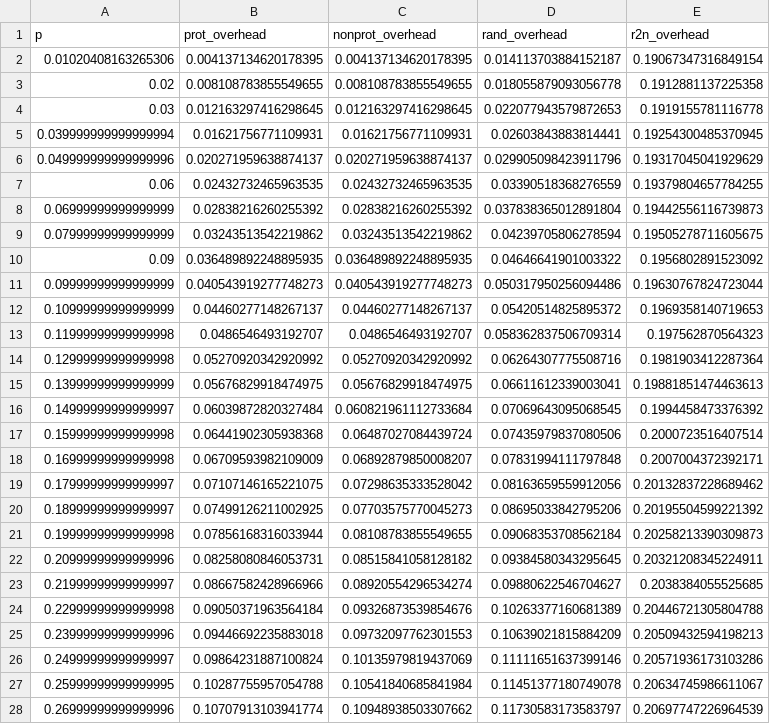
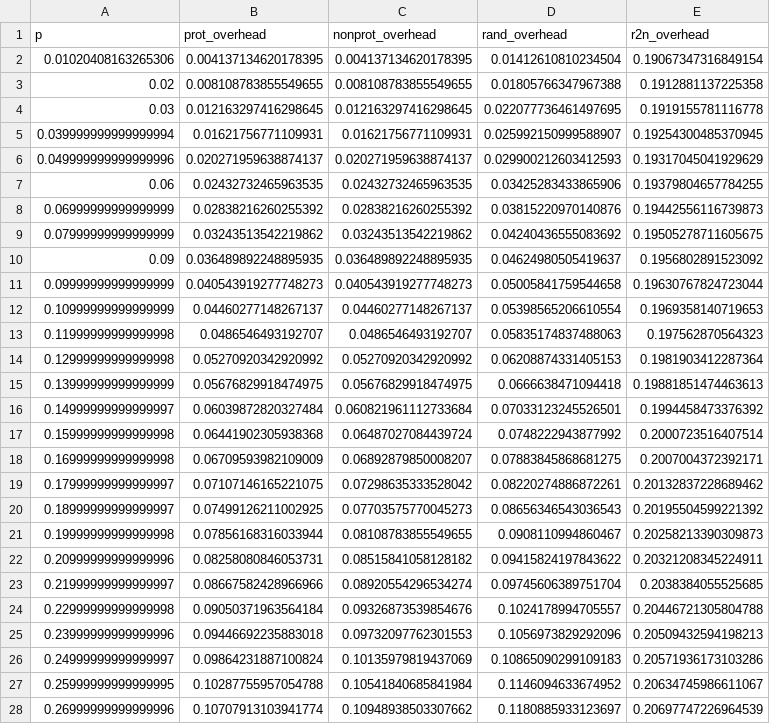
Before and after one commit to DanielRJohnson/Dynamic-Selective-Protection, a CSV file: analyses/figures/msc04515/mean_overheads.csv, drawn as a sheet; only a part is shown; the diff covers the shown part only.

Commit message:
update mean overhead figures for visual clarity

```diff
--- a/analyses/figures/msc04515/mean_overheads.csv
+++ b/analyses/figures/msc04515/mean_overheads.csv
@@ -1,28 +1,28 @@
 p,prot_overhead,nonprot_overhead,rand_overhead,r2n_overhead
-0.01020408163265306,0.004137134620178395,0.004137134620178395,0.014113703884152187,0.19067347316849154
-0.02,0.008108783855549655,0.008108783855549655,0.018055879093056778,0.1912881137225358
-0.03,0.012163297416298645,0.012163297416298645,0.022077943579872653,0.1919155781116778
-0.039999999999999994,0.01621756771109931,0.01621756771109931,0.02603843883814441,0.19254300485370945
-0.049999999999999996,0.020271959638874137,0.020271959638874137,0.029905098423911796,0.19317045041929629
-0.06,0.02432732465963535,0.02432732465963535,0.03390518368276559,0.19379804657784255
-0.06999999999999999,0.02838216260255392,0.02838216260255392,0.037838365012891804,0.19442556116739873
-0.07999999999999999,0.03243513542219862,0.03243513542219862,0.04239705806278594,0.19505278711605675
-0.09,0.036489892248895935,0.036489892248895935,0.04646641901003322,0.1956802891523092
-0.09999999999999999,0.040543919277748273,0.040543919277748273,0.050317950256094486,0.19630767824723044
-0.10999999999999999,0.04460277148267137,0.04460277148267137,0.05420514825895372,0.1969358140719653
-0.11999999999999998,0.0486546493192707,0.0486546493192707,0.058362837506709314,0.197562870564323
-0.12999999999999998,0.05270920342920992,0.05270920342920992,0.06264307775508716,0.1981903412287364
-0.13999999999999999,0.05676829918474975,0.05676829918474975,0.06611612339003041,0.19881851474463613
-0.14999999999999997,0.06039872820327484,0.060821961112733684,0.07069643095068545,0.1994458473376392
-0.15999999999999998,0.06441902305938368,0.06487027084439724,0.07435979837080506,0.2000723516407514
-0.16999999999999998,0.06709593982109009,0.06892879850008207,0.07831994111797848,0.2007004372392171
-0.17999999999999997,0.07107146165221075,0.07298635333528042,0.08163659559912056,0.20132837228689462
-0.18999999999999997,0.07499126211002925,0.07703575770045273,0.08695033842795206,0.20195504599221392
-0.19999999999999998,0.07856168316033944,0.08108783855549655,0.09068353708562184,0.20258213390309873
-0.20999999999999996,0.08258080846053731,0.08515841058128182,0.09384580343295645,0.20321208345224911
-0.21999999999999997,0.08667582428966966,0.08920554296534274,0.09880622546704627,0.2038384055525685
-0.22999999999999998,0.09050371963564184,0.09326873539854676,0.10263377160681389,0.20446721305804788
-0.23999999999999996,0.09446692235883018,0.09732097762301553,0.10639021815884209,0.20509432594198213
-0.24999999999999997,0.09864231887100824,0.10135979819437069,0.11111651637399146,0.20571936173103286
-0.25999999999999995,0.10287755957054788,0.10541840685841984,0.11451377180749078,0.20634745986611067
-0.26999999999999996,0.10707913103941774,0.10948938503307662,0.11730583173583797,0.20697747226964539
+0.01020408163265306,0.004137134620178395,0.004137134620178395,0.01412610810234504,0.19067347316849154
+0.02,0.008108783855549655,0.008108783855549655,0.01805766347967388,0.1912881137225358
+0.03,0.012163297416298645,0.012163297416298645,0.022077736461497695,0.1919155781116778
+0.039999999999999994,0.01621756771109931,0.01621756771109931,0.025992150999588907,0.19254300485370945
+0.049999999999999996,0.020271959638874137,0.020271959638874137,0.029900212603412593,0.19317045041929629
+0.06,0.02432732465963535,0.02432732465963535,0.03425283433865906,0.19379804657784255
+0.06999999999999999,0.02838216260255392,0.02838216260255392,0.03815220970140876,0.19442556116739873
+0.07999999999999999,0.03243513542219862,0.03243513542219862,0.04240436555083692,0.19505278711605675
+0.09,0.036489892248895935,0.036489892248895935,0.04624980505419637,0.1956802891523092
+0.09999999999999999,0.040543919277748273,0.040543919277748273,0.05005841759544658,0.19630767824723044
+0.10999999999999999,0.04460277148267137,0.04460277148267137,0.05398565206610554,0.1969358140719653
+0.11999999999999998,0.0486546493192707,0.0486546493192707,0.05835174837488063,0.197562870564323
+0.12999999999999998,0.05270920342920992,0.05270920342920992,0.06208874331405153,0.1981903412287364
+0.13999999999999999,0.05676829918474975,0.05676829918474975,0.0666638471094418,0.19881851474463613
+0.14999999999999997,0.06039872820327484,0.060821961112733684,0.07033123245526501,0.1994458473376392
+0.15999999999999998,0.06441902305938368,0.06487027084439724,0.0748222943877992,0.2000723516407514
+0.16999999999999998,0.06709593982109009,0.06892879850008207,0.07883845868681275,0.2007004372392171
+0.17999999999999997,0.07107146165221075,0.07298635333528042,0.08220274886872261,0.20132837228689462
+0.18999999999999997,0.07499126211002925,0.07703575770045273,0.08656346543036543,0.20195504599221392
+0.19999999999999998,0.07856168316033944,0.08108783855549655,0.0908110994860467,0.20258213390309873
+0.20999999999999996,0.08258080846053731,0.08515841058128182,0.09415824197843622,0.20321208345224911
+0.21999999999999997,0.08667582428966966,0.08920554296534274,0.09745606389751704,0.2038384055525685
+0.22999999999999998,0.09050371963564184,0.09326873539854676,0.1024178994705557,0.20446721305804788
+0.23999999999999996,0.09446692235883018,0.09732097762301553,0.1056973829292096,0.20509432594198213
+0.24999999999999997,0.09864231887100824,0.10135979819437069,0.10865090299109183,0.20571936173103286
+0.25999999999999995,0.10287755957054788,0.10541840685841984,0.1146094633674952,0.20634745986611067
+0.26999999999999996,0.10707913103941774,0.10948938503307662,0.1180885933123697,0.20697747226964539
```
Also changed, not shown: 73 edited cells elsewhere in this file, analyses/figures/Na5/mean_overheads.csv, analyses/figures/apache1/mean_overheads.csv, 28 other files.
